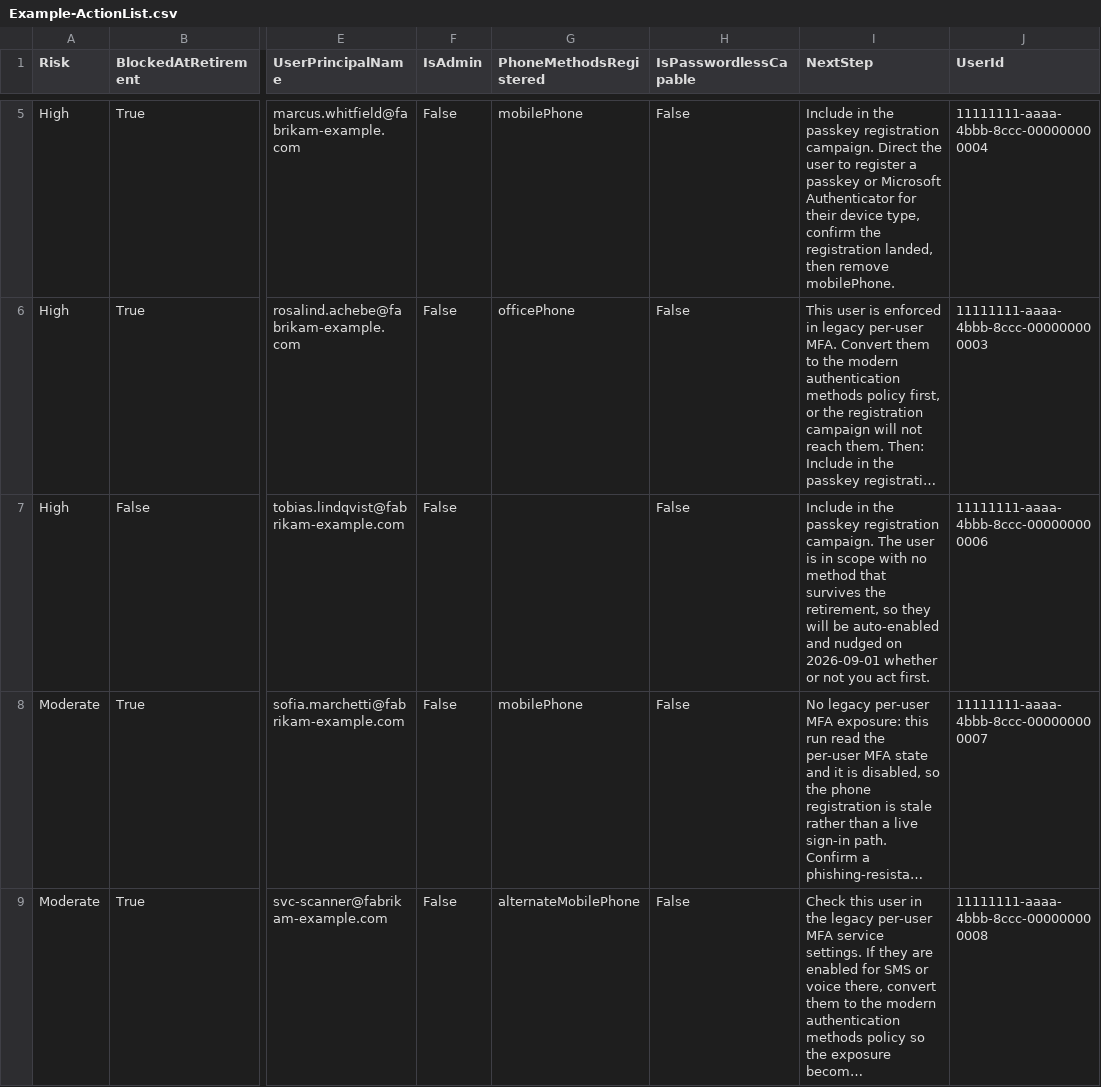
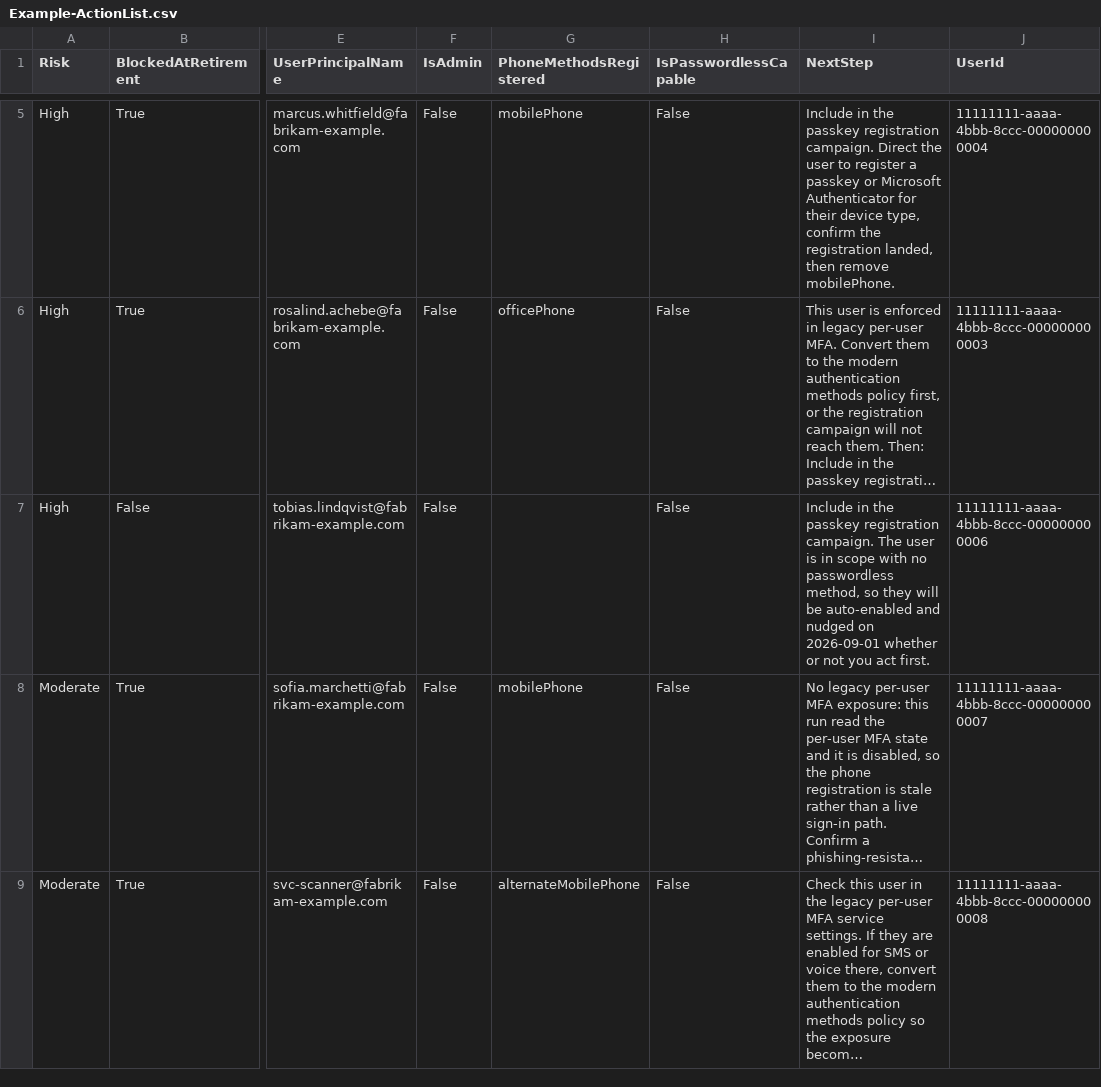
Before and after one commit to Blackvectra/entra-passkey-readiness, a CSV file: examples/Example-ActionList.csv, drawn as a sheet; only a part is shown, gaps mark what is left out; long unchanged cells end in …; the diff names each change by its address in the sheet, - before the commit and + after, or states it on an @@ line.

```diff
--- a/examples/Example-ActionList.csv
+++ b/examples/Example-ActionList.csv
-I7 (NextStep): …with no method that survives the retirement, so they…
+I7 (NextStep): …with no passwordless method, so they…
```
Also changed, not shown: examples/Example-MigrationImpact.csv, examples/Example-Tickets.csv, 2 other files.
